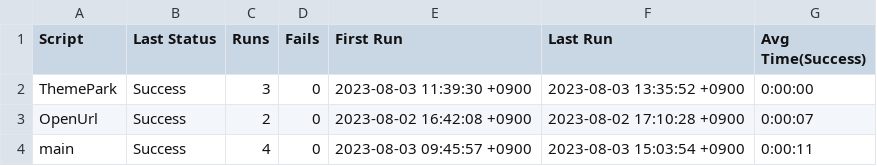
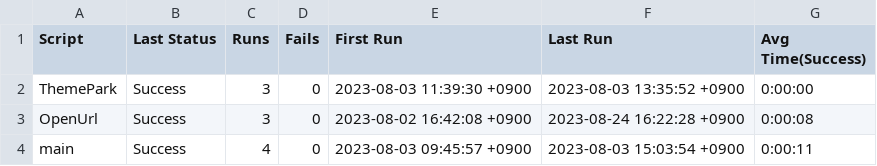
Before and after one commit to MasahiroHa/EggplantSuites, a CSV file: HotelPlanisphere.suite/Results/SuiteStatistics.csv, drawn as a sheet.

```diff
--- a/HotelPlanisphere.suite/Results/SuiteStatistics.csv
+++ b/HotelPlanisphere.suite/Results/SuiteStatistics.csv
@@ -2,3 +2,3 @@
 ThemePark,Success,3,0,2023-08-03 11:39:30 +0900,2023-08-03 13:35:52 +0900,0:00:00
-OpenUrl,Success,2,0,2023-08-02 16:42:08 +0900,2023-08-02 17:10:28 +0900,0:00:07
+OpenUrl,Success,3,0,2023-08-02 16:42:08 +0900,2023-08-24 16:22:28 +0900,0:00:08
 main,Success,4,0,2023-08-03 09:45:57 +0900,2023-08-03 15:03:54 +0900,0:00:11
```
Also changed, not shown: HotelPlanisphere.suite/Results/OpenUrl/RunHistory.csv, 46 other files.
